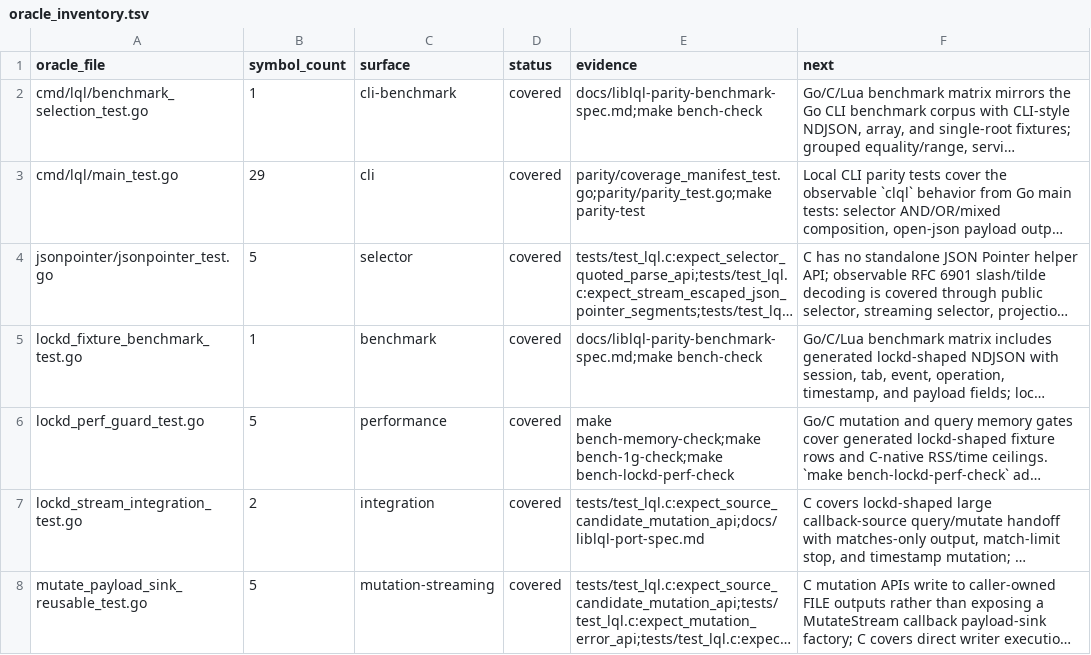
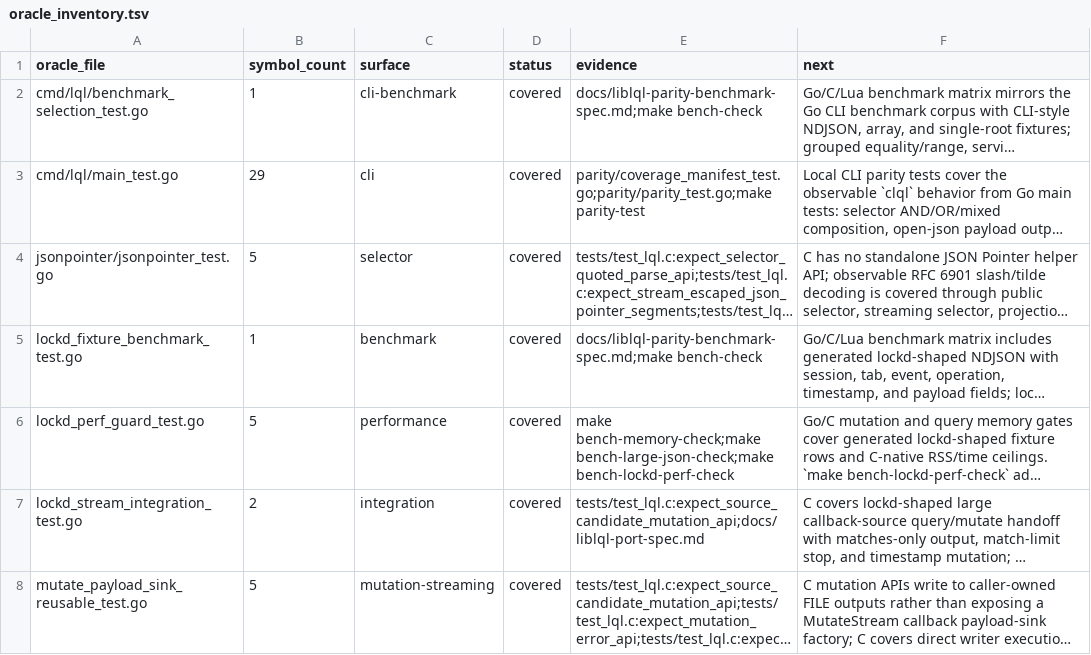
Before and after one commit to sa6mwa/liblql, a TSV file: parity/oracle_inventory.tsv, drawn as a sheet; only a part is shown; long unchanged cells end in …; the diff covers the shown part only; the diff names each change by its address in the sheet, - before the commit and + after, or states it on an @@ line.

Commit message:
feat(perf): add vendored lonejson benchmark preset

```diff
--- a/parity/oracle_inventory.tsv
+++ b/parity/oracle_inventory.tsv
-E6 (evidence): make bench-memory-check;make bench-1g-check;make bench-lockd-perf-check
+E6 (evidence): make bench-memory-check;make bench-large-json-check;make bench-lockd-perf-check
```
Also changed, not shown: 4 edited cells elsewhere in this file, 32 other files.
